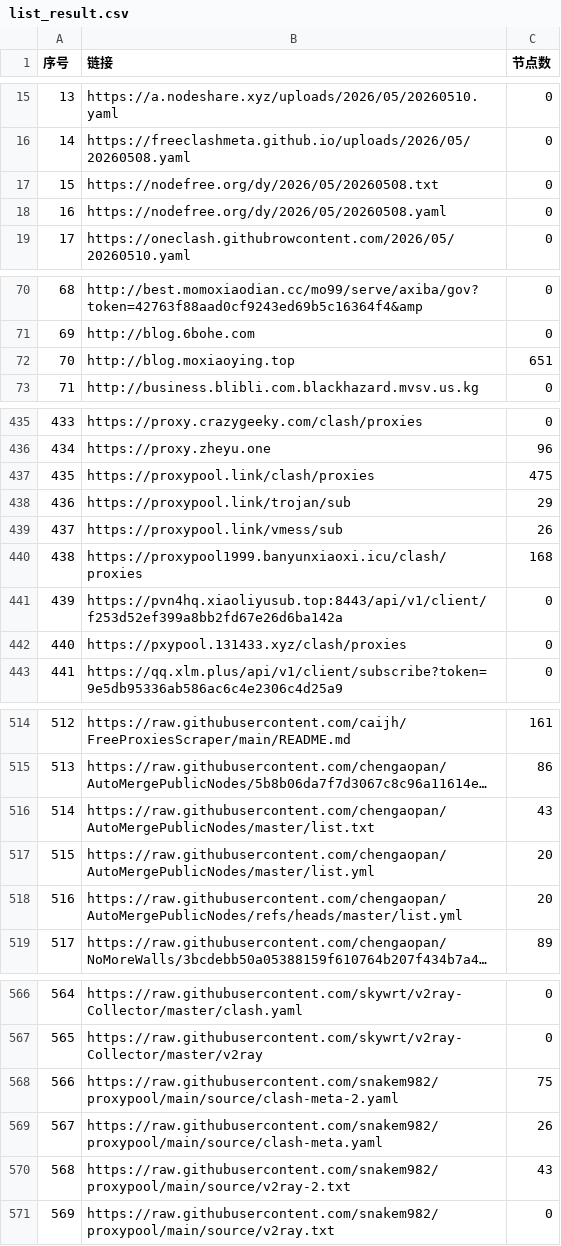
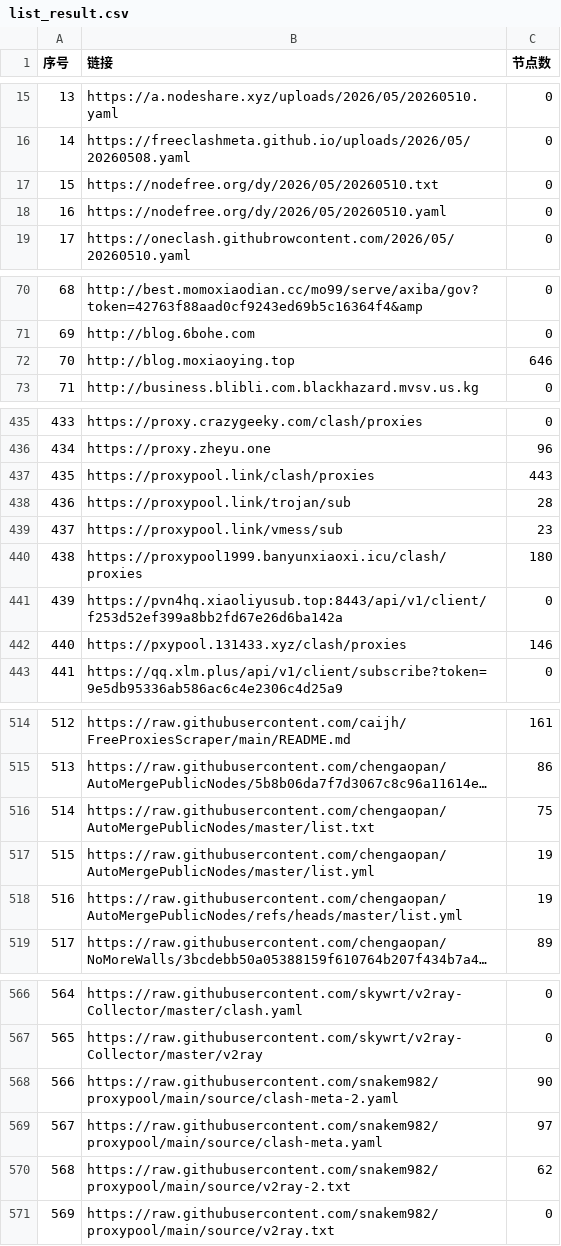
Before and after one commit to fansiphone/pachong-tom, a CSV file: list_result.csv, drawn as a sheet; only a part is shown, gaps mark what is left out; long unchanged cells end in …; the diff covers the shown part only; the diff names each change by its address in the sheet, - before the commit and + after, or states it on an @@ line.

```diff
--- a/list_result.csv
+++ b/list_result.csv
-B17 (链接): https://nodefree.org/dy/2026/05/20260508.txt
+B17 (链接): https://nodefree.org/dy/2026/05/20260510.txt
-B18 (链接): https://nodefree.org/dy/2026/05/20260508.yaml
+B18 (链接): https://nodefree.org/dy/2026/05/20260510.yaml
-C72 (节点数): 651
+C72 (节点数): 646
-C437 (节点数): 475
+C437 (节点数): 443
-C438 (节点数): 29
+C438 (节点数): 28
-C439 (节点数): 26
+C439 (节点数): 23
-C440 (节点数): 168
+C440 (节点数): 180
-C442 (节点数): 0
+C442 (节点数): 146
-C516 (节点数): 43
+C516 (节点数): 75
-C517:C518 (节点数): 20
+C517:C518 (节点数): 19
-C568 (节点数): 75
+C568 (节点数): 90
-C569 (节点数): 26
+C569 (节点数): 97
-C570 (节点数): 43
+C570 (节点数): 62
```
Also changed, not shown: 20 edited cells elsewhere in this file, 39 other files.
